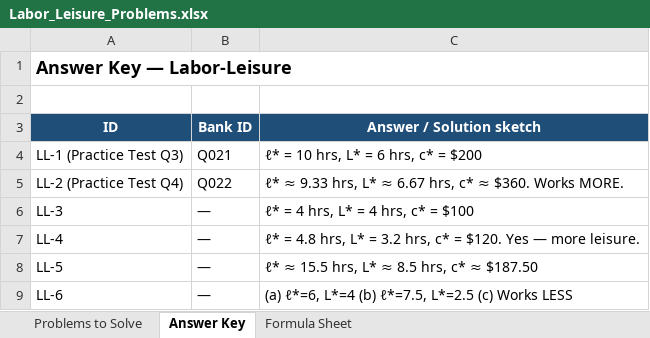
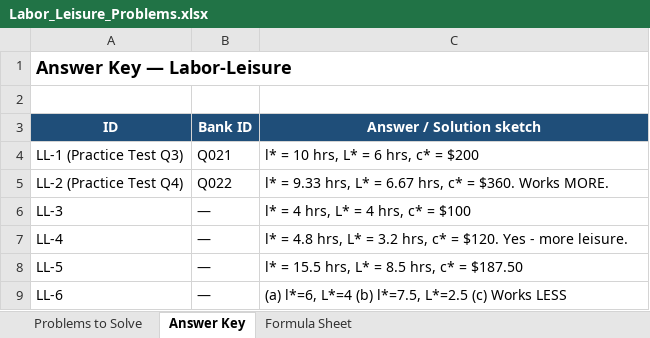
Before and after one commit to vengeanceaiUSC/econtest, an Excel workbook: Labor_Leisure_Problems.xlsx, sheet Answer Key, drawn as a sheet; values as stored, in another font and other column widths than the file's, no borders; the diff names each change by its address in the sheet, - before the commit and + after, or states it on an @@ line.

```diff
--- a/Labor_Leisure_Problems.xlsx (sheet Answer Key)
+++ b/Labor_Leisure_Problems.xlsx (sheet Answer Key)
-C4 (Answer / Solution sketch): ℓ* = 10 hrs, L* = 6 hrs, c* = $200
+C4 (Answer / Solution sketch): l* = 10 hrs, L* = 6 hrs, c* = $200
-C5 (Answer / Solution sketch): ℓ* ≈ 9.33 hrs, L* ≈ 6.67 hrs, c* ≈ $360. Works…
+C5 (Answer / Solution sketch): l* = 9.33 hrs, L* = 6.67 hrs, c* = $360. Works…
-C6 (Answer / Solution sketch): ℓ* = 4 hrs, L* = 4 hrs, c* = $100
+C6 (Answer / Solution sketch): l* = 4 hrs, L* = 4 hrs, c* = $100
-C7 (Answer / Solution sketch): ℓ* = 4.8 hrs, L* = 3.2 hrs, c* = $120. Yes — more leisure.
+C7 (Answer / Solution sketch): l* = 4.8 hrs, L* = 3.2 hrs, c* = $120. Yes - more leisure.
-C8 (Answer / Solution sketch): ℓ* ≈ 15.5 hrs, L* ≈ 8.5 hrs, c* ≈ $187.50
+C8 (Answer / Solution sketch): l* = 15.5 hrs, L* = 8.5 hrs, c* = $187.50
-C9 (Answer / Solution sketch): (a) ℓ*=6, L*=4 (b) ℓ*=7.5, L*=2.5 (c)…
+C9 (Answer / Solution sketch): (a) l*=6, L*=4 (b) l*=7.5, L*=2.5 (c)…
```
Also changed, not shown: sheet Problems to Solve, 3 other files.
